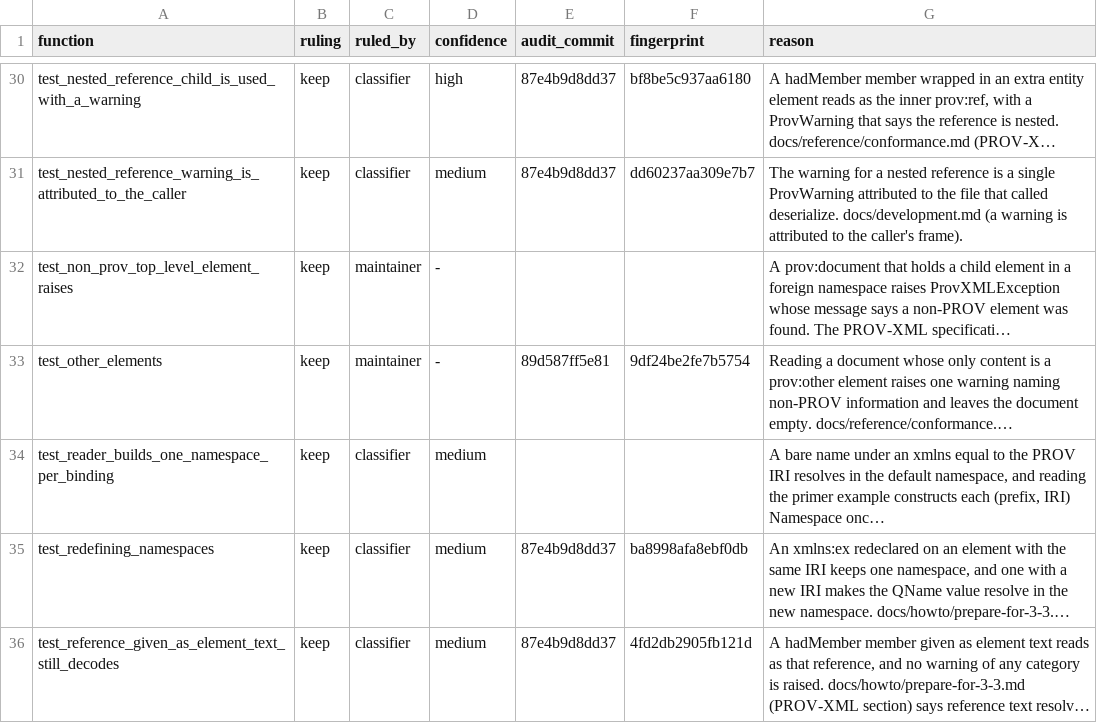
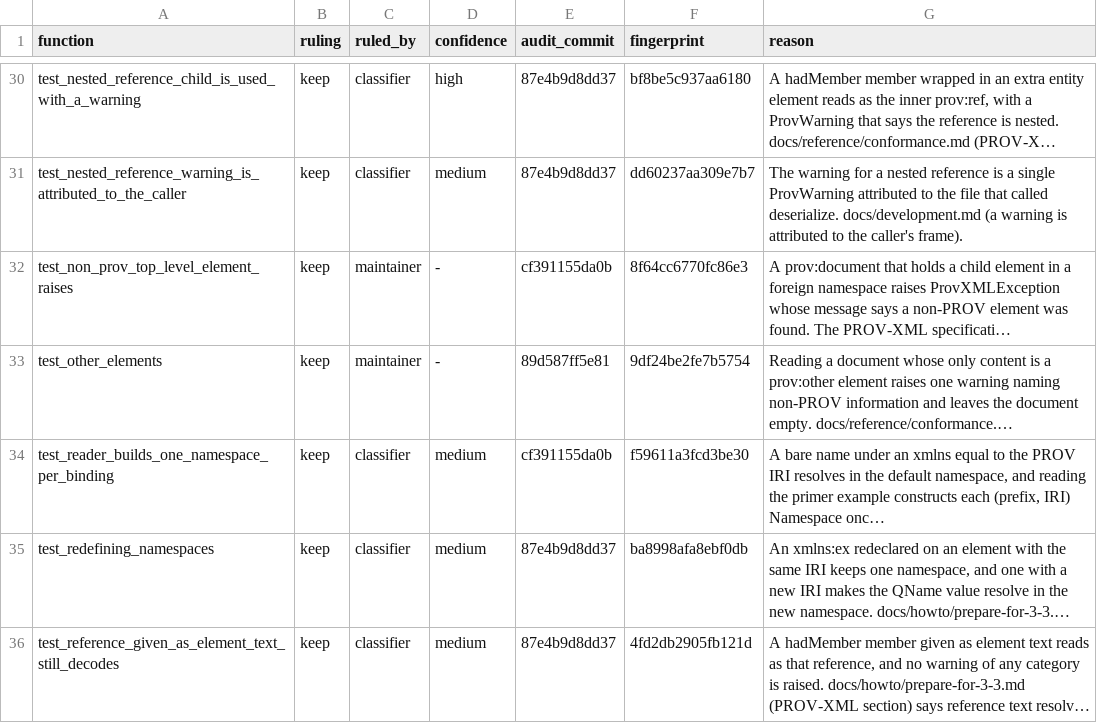
Before and after one commit to trungdong/prov, a TSV file: planning/test-audit/register/test_xml.tsv, drawn as a sheet; only a part is shown, gaps mark what is left out; long unchanged cells end in …; the diff names each change by its address in the sheet, - before the commit and + after, or states it on an @@ line.

Commit message:
chore: stamp the two PROV-XML rows the review corrected
Anchors them at the commit that changed them, so the check compares their tests and named code against it.

```diff
--- a/planning/test-audit/register/test_xml.tsv
+++ b/planning/test-audit/register/test_xml.tsv
-E32 (audit_commit): (empty)
+E32 (audit_commit): cf391155da0b
-F32 (fingerprint): (empty)
+F32 (fingerprint): 8f64cc6770fc86e3
-E34 (audit_commit): (empty)
+E34 (audit_commit): cf391155da0b
-F34 (fingerprint): (empty)
+F34 (fingerprint): f59611a3fcd3be30
```
